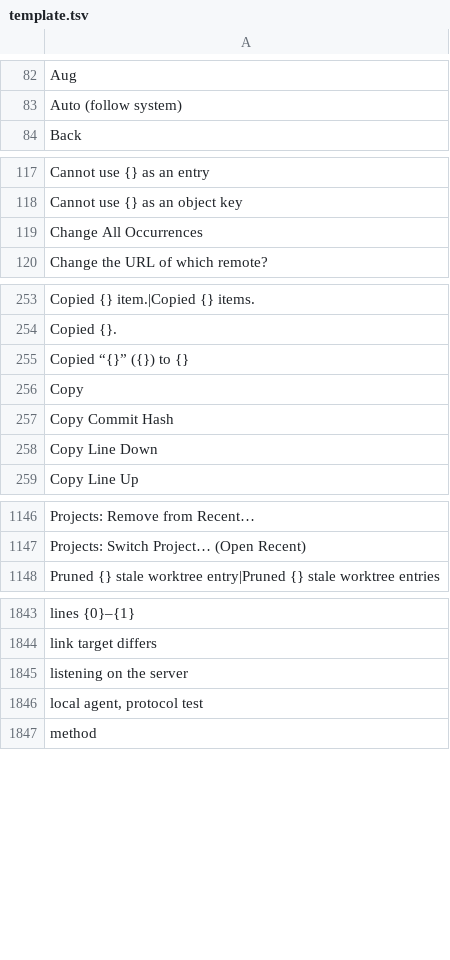
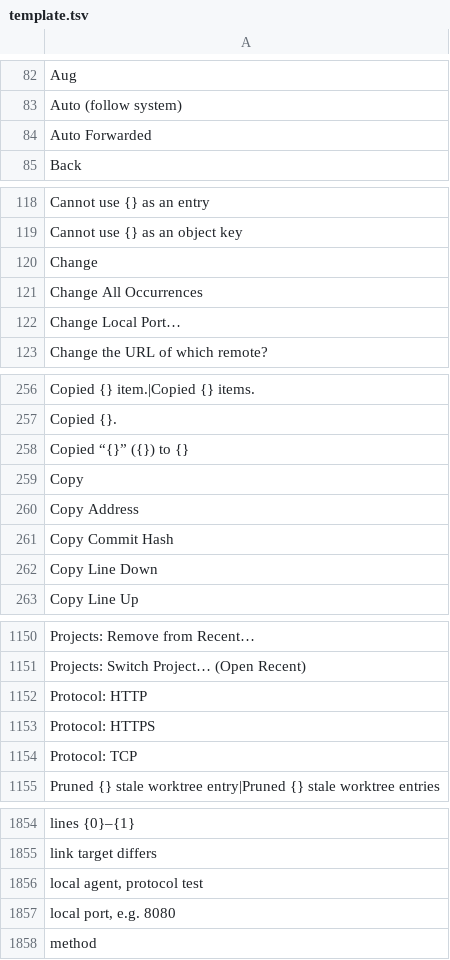
Before and after one commit to doancan/codeyard, a TSV file: crates/app/locales/template.tsv, drawn as a sheet; only a part is shown, gaps mark what is left out; the diff covers the shown part only.

```diff
--- a/crates/app/locales/template.tsv
+++ b/crates/app/locales/template.tsv
@@ -83,2 +83,3 @@ Aug
 Auto (follow system)	
+Auto Forwarded	
 Back	
@@ -118,3 +119,5 @@ Cannot use {} as an entry
 Cannot use {} as an object key	
+Change	
 Change All Occurrences	
+Change Local Port…	
 Change the URL of which remote?	
@@ -256,2 +259,3 @@ Copied “{}” ({}) to {}
 Copy	
+Copy Address	
 Copy Commit Hash	
@@ -1147,2 +1151,5 @@ Projects: Remove from Recent…
 Projects: Switch Project… (Open Recent)	
+Protocol: HTTP	
+Protocol: HTTPS	
+Protocol: TCP	
 Pruned {} stale worktree entry|Pruned {} stale worktree entries	
@@ -1844,4 +1855,4 @@ lines {0}–{1}
 link target differs	
-listening on the server	
 local agent, protocol test	
+local port, e.g. 8080	
 method	
```
Also changed, not shown: 5 added rows and 1 removed row elsewhere in this file, crates/app/locales/tr.tsv, 8 other files.
